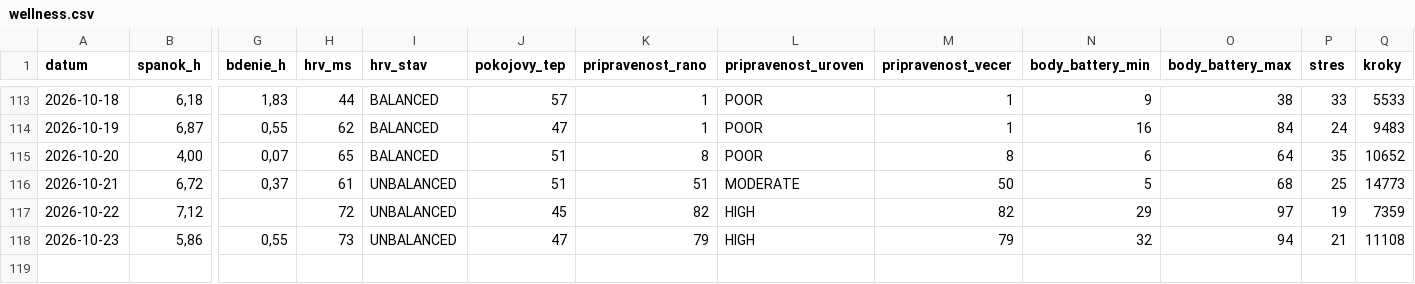
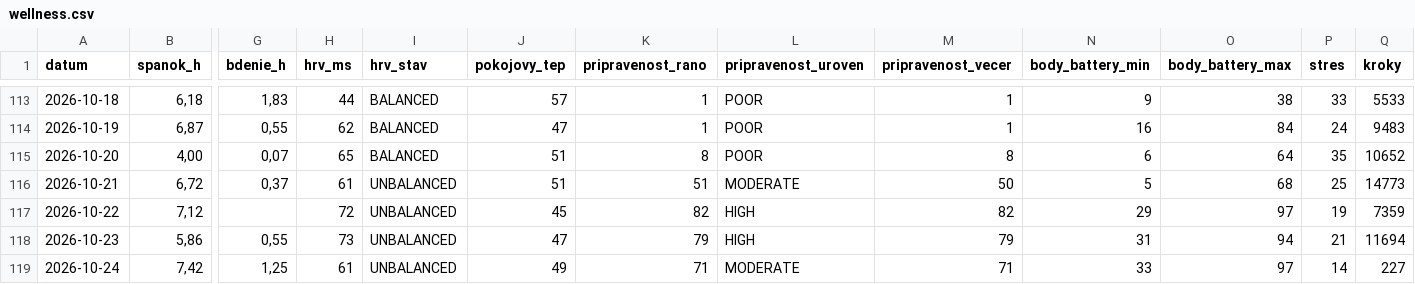
Before and after one commit to panacekm08/relaxrun, a CSV file: wellness.csv, drawn as a sheet; only a part is shown, gaps mark what is left out; rows hold the shown columns only; the diff names each change by its address in the sheet, - before the commit and + after, or states it on an @@ line.

```diff
--- a/wellness.csv
+++ b/wellness.csv
-N118 (body_battery_min): 32
+N118 (body_battery_min): 31
-Q118 (kroky): 11108
+Q118 (kroky): 11694
+row 119: 2026-10-24 | 7,42 | 1,25 | 61 | UNBALANCED | 49 | 71 | MODERATE | 71 | 33 | 97 | 14 | 227
```
Also changed, not shown: 4 other files.
